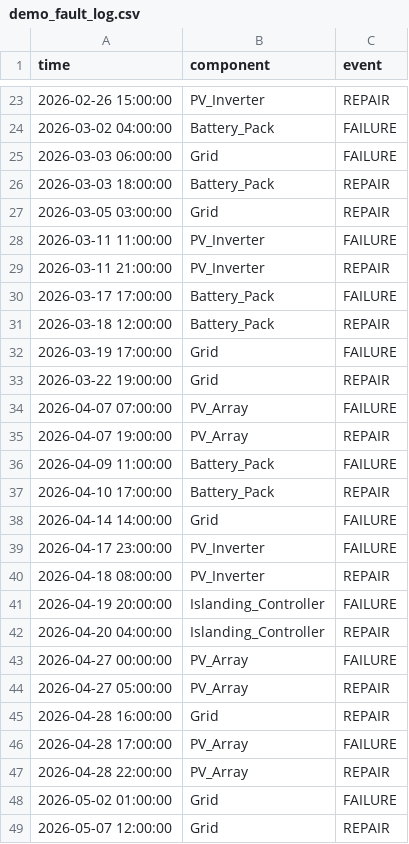
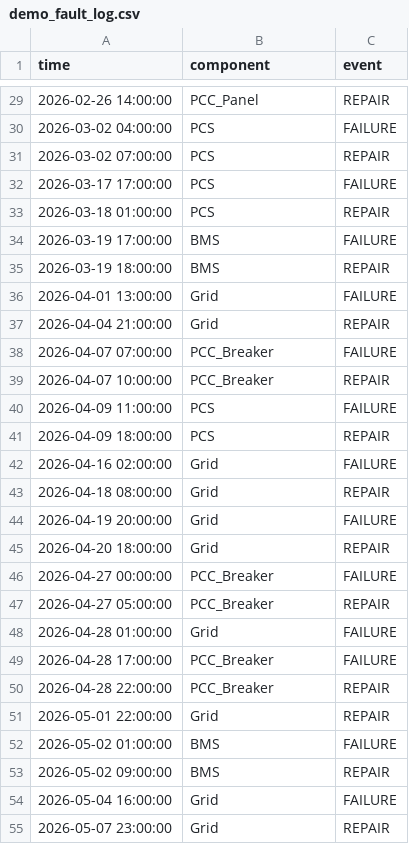
Before and after one commit to omarstfa/PyFTE, a CSV file: demo_output/demo_fault_log.csv, drawn as a sheet; only a part is shown, gaps mark what is left out; the diff covers the shown part only.

```diff
--- a/demo_output/demo_fault_log.csv
+++ b/demo_output/demo_fault_log.csv
@@ -23,27 +29,27 @@ time,component,event
-2026-02-26 15:00:00,PV_Inverter,REPAIR
-2026-03-02 04:00:00,Battery_Pack,FAILURE
-2026-03-03 06:00:00,Grid,FAILURE
-2026-03-03 18:00:00,Battery_Pack,REPAIR
-2026-03-05 03:00:00,Grid,REPAIR
-2026-03-11 11:00:00,PV_Inverter,FAILURE
-2026-03-11 21:00:00,PV_Inverter,REPAIR
-2026-03-17 17:00:00,Battery_Pack,FAILURE
-2026-03-18 12:00:00,Battery_Pack,REPAIR
-2026-03-19 17:00:00,Grid,FAILURE
-2026-03-22 19:00:00,Grid,REPAIR
-2026-04-07 07:00:00,PV_Array,FAILURE
-2026-04-07 19:00:00,PV_Array,REPAIR
-2026-04-09 11:00:00,Battery_Pack,FAILURE
-2026-04-10 17:00:00,Battery_Pack,REPAIR
-2026-04-14 14:00:00,Grid,FAILURE
-2026-04-17 23:00:00,PV_Inverter,FAILURE
-2026-04-18 08:00:00,PV_Inverter,REPAIR
-2026-04-19 20:00:00,Islanding_Controller,FAILURE
-2026-04-20 04:00:00,Islanding_Controller,REPAIR
-2026-04-27 00:00:00,PV_Array,FAILURE
-2026-04-27 05:00:00,PV_Array,REPAIR
-2026-04-28 16:00:00,Grid,REPAIR
-2026-04-28 17:00:00,PV_Array,FAILURE
-2026-04-28 22:00:00,PV_Array,REPAIR
-2026-05-02 01:00:00,Grid,FAILURE
-2026-05-07 12:00:00,Grid,REPAIR
+2026-02-26 14:00:00,PCC_Panel,REPAIR
+2026-03-02 04:00:00,PCS,FAILURE
+2026-03-02 07:00:00,PCS,REPAIR
+2026-03-17 17:00:00,PCS,FAILURE
+2026-03-18 01:00:00,PCS,REPAIR
+2026-03-19 17:00:00,BMS,FAILURE
+2026-03-19 18:00:00,BMS,REPAIR
+2026-04-01 13:00:00,Grid,FAILURE
+2026-04-04 21:00:00,Grid,REPAIR
+2026-04-07 07:00:00,PCC_Breaker,FAILURE
+2026-04-07 10:00:00,PCC_Breaker,REPAIR
+2026-04-09 11:00:00,PCS,FAILURE
+2026-04-09 18:00:00,PCS,REPAIR
+2026-04-16 02:00:00,Grid,FAILURE
+2026-04-18 08:00:00,Grid,REPAIR
+2026-04-19 20:00:00,Grid,FAILURE
+2026-04-20 18:00:00,Grid,REPAIR
+2026-04-27 00:00:00,PCC_Breaker,FAILURE
+2026-04-27 05:00:00,PCC_Breaker,REPAIR
+2026-04-28 01:00:00,Grid,FAILURE
+2026-04-28 17:00:00,PCC_Breaker,FAILURE
+2026-04-28 22:00:00,PCC_Breaker,REPAIR
+2026-05-01 22:00:00,Grid,REPAIR
+2026-05-02 01:00:00,BMS,FAILURE
+2026-05-02 09:00:00,BMS,REPAIR
+2026-05-04 16:00:00,Grid,FAILURE
+2026-05-07 23:00:00,Grid,REPAIR
```
Also changed, not shown: 13 added rows, 6 removed rows and 40 edited cells elsewhere in this file, demo_output/demo_state_data.csv, 6 other files.
